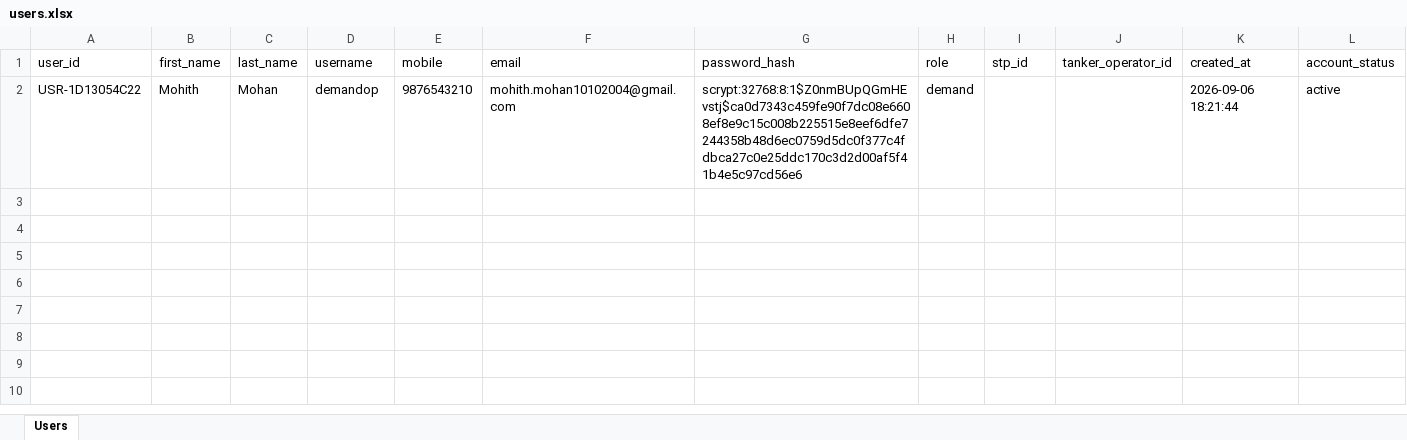
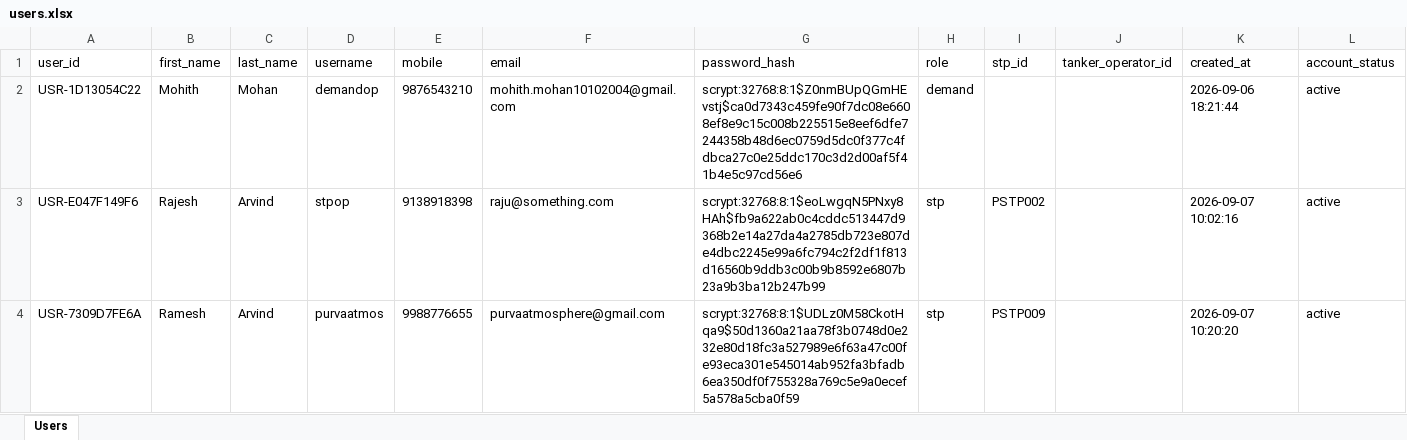
Before and after one commit to MohithMohan2004/JalSetu-STP-Management, an Excel workbook: database/users.xlsx, sheet Users, drawn as a sheet; values as stored, in another font and other column widths than the file's, no borders; the diff names each change by its address in the sheet, - before the commit and + after, or states it on an @@ line.

```diff
--- a/database/users.xlsx (sheet Users)
+++ b/database/users.xlsx (sheet Users)
+row 3: USR-E047F149F6 | Rajesh | Arvind | stpop | 9138918398 | raju@something.com | scrypt:32768:8:1$eoLwgqN5PNxy8HAh$fb9a622ab0c4cddc513447d9368b2e14a27da4a2785db723e807de4dbc2245e99a6fc794c2f2df1f813d16560b9ddb3c00b9b8592e6807b23a9b3ba12b247b99 | stp | PSTP002 |  | 2026-09-07 10:02:16 | active
+row 4: USR-7309D7FE6A | Ramesh | Arvind | purvaatmos | 9988776655 | purvaatmosphere@gmail.com | scrypt:32768:8:1$UDLz0M58CkotHqa9$50d1360a21aa78f3b0748d0e232e80d18fc3a527989e6f63a47c00fe93eca301e545014ab952fa3bfadb6ea350df0f755328a769c5e9a0ecef5a578a5cba0f59 | stp | PSTP009 |  | 2026-09-07 10:20:20 | active
```
Also changed, not shown: 4 other files.
